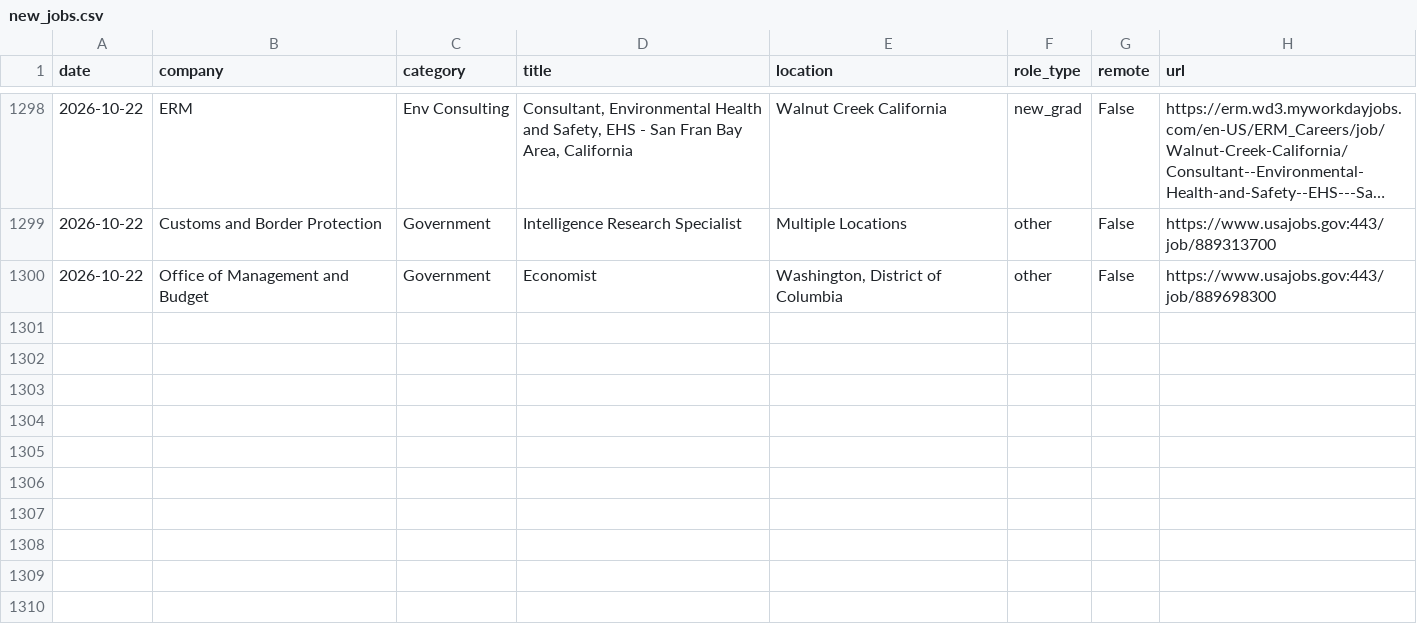
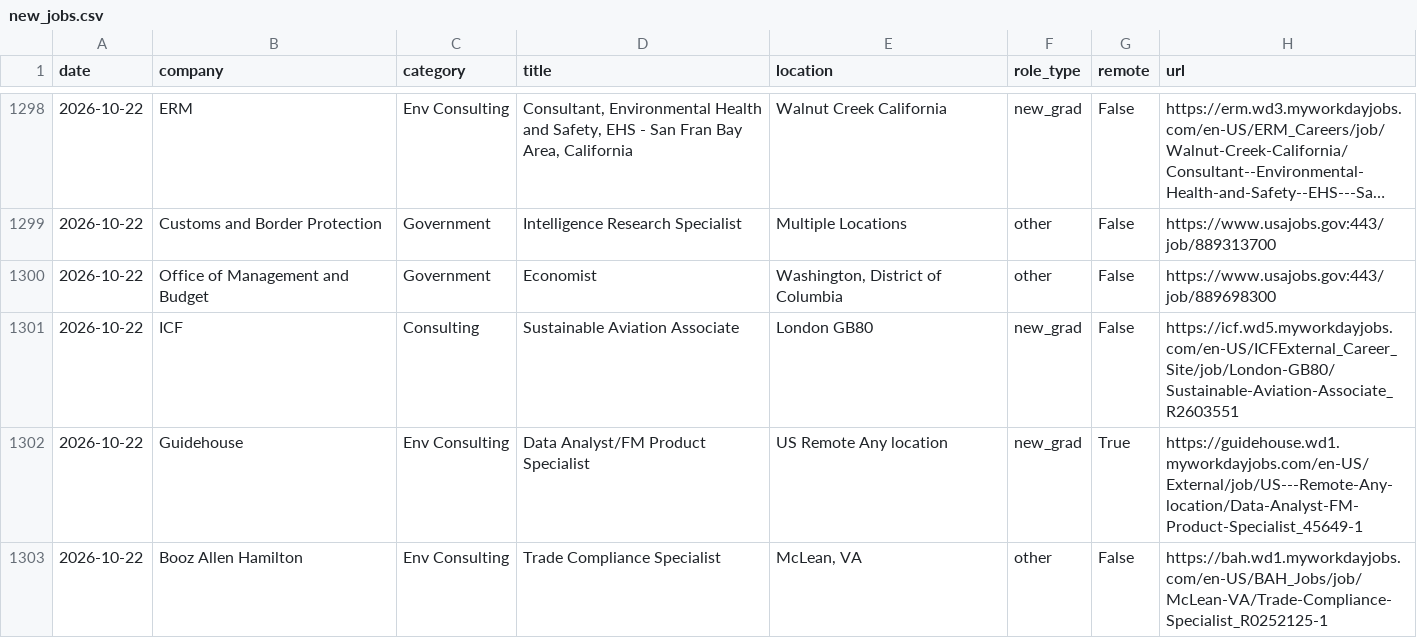
Before and after one commit to calvincj/job-tracker, a CSV file: data/new_jobs.csv, drawn as a sheet; only a part is shown, gaps mark what is left out; long unchanged cells end in …; the diff names each change by its address in the sheet, - before the commit and + after, or states it on an @@ line.

```diff
--- a/data/new_jobs.csv
+++ b/data/new_jobs.csv
+row 1301: 2026-10-22 | ICF | Consulting | Sustainable Aviation Associate | London GB80 | new_grad | False | https://icf.wd5.myworkdayjobs.com/en-US/ICFExternal_Career_Site/job/London-GB80/Sustainable-Aviation-Associate_R2603551
+row 1302: 2026-10-22 | Guidehouse | Env Consulting | Data Analyst/FM Product Specialist | US Remote Any location | new_grad | True | https://guidehouse.wd1.myworkdayjobs.com/en-US/External/job/US---Remote-Any-location/Data-Analyst-FM-Product-Specialist_45649-1
+row 1303: 2026-10-22 | Booz Allen Hamilton | Env Consulting | Trade Compliance Specialist | McLean, VA | other | False | https://bah.wd1.myworkdayjobs.com/en-US/BAH_Jobs/job/McLean-VA/Trade-Compliance-Specialist_R0252125-1
```
Also changed, not shown: 3 other files.
